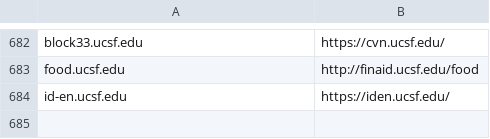
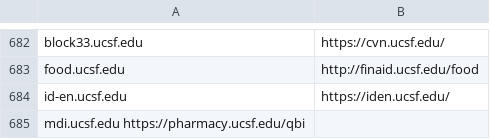
Before and after one commit to ucsf-web-services/redirect-service, a TSV file: rules.tsv, drawn as a sheet; only a part is shown, gaps mark what is left out; the diff names each change by its address in the sheet, - before the commit and + after, or states it on an @@ line.

Commit message:
Added mdi.ucsf.edu redirect request per Franks request.

```diff
--- a/rules.tsv
+++ b/rules.tsv
+row 685: mdi.ucsf.edu https://pharmacy.ucsf.edu/qbi
```
